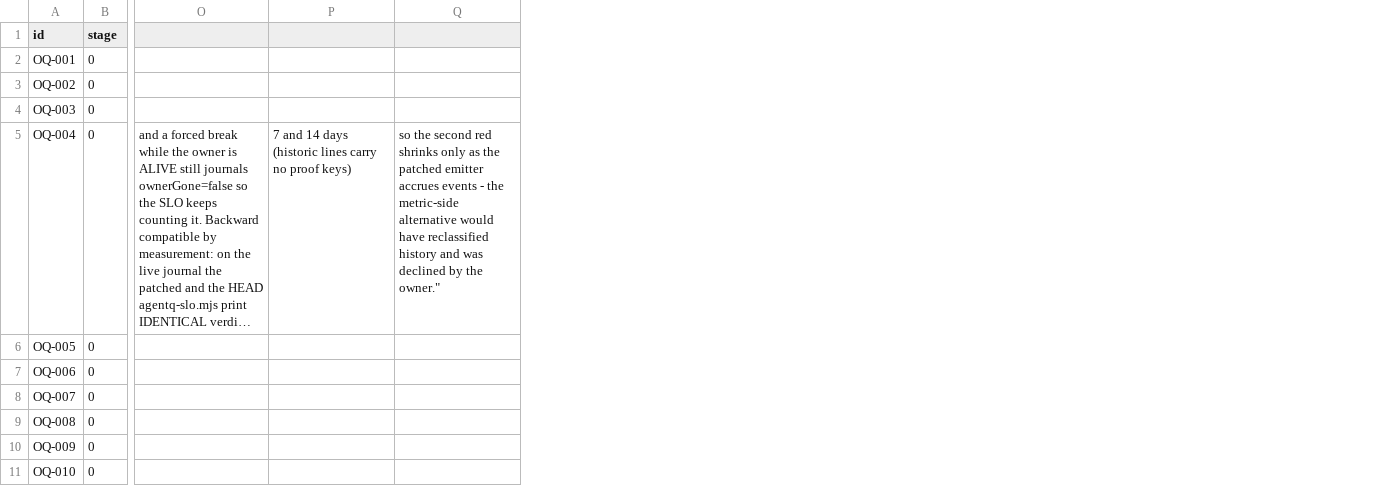
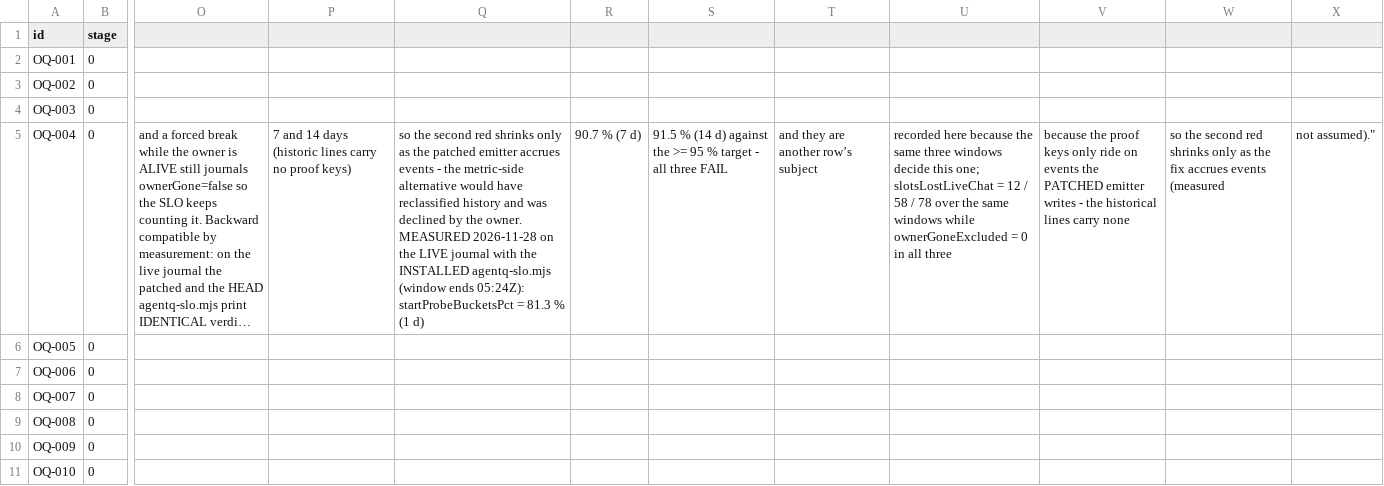
Before and after one commit to dragos-catalin/agentq, a CSV file: docs/TRACKER.csv, drawn as a sheet; only a part is shown, gaps mark what is left out; long unchanged cells end in …; removed rows and columns are numbered as before the commit, all else as after; the diff names each change by its address in the sheet, - before the commit and + after, or states it on an @@ line.

Commit message:
docs(tracker): OQ-004 - record the three SLO windows (startProbeBucketsPct 81.3/90.7/91.5, slotsLostLiveChat 12/58/78)

```diff
--- a/docs/TRACKER.csv
+++ b/docs/TRACKER.csv
-column Q, row 5: so the second red shrinks only as the patched emitter accrues events - the metric-side alternative would have reclassified history and was declined by the owner."
+column Q, row 5: so the second red shrinks only as the patched emitter accrues events - the metric-side alternative would have reclassified history and was declined by the owner. MEASURED 2026-11-28 on the LIVE journal with the INSTALLED agentq-slo.mjs (window ends 05:24Z): startProbeBucketsPct = 81.3 % (1 d)
+column R, row 5: 90.7 % (7 d)
+column S, row 5: 91.5 % (14 d) against the >= 95 % target - all three FAIL
+column T, row 5: and they are another row’s subject
+column U, row 5: recorded here because the same three windows decide this one; slotsLostLiveChat = 12 / 58 / 78 over the same windows while ownerGoneExcluded = 0 in all three
+column V, row 5: because the proof keys only ride on events the PATCHED emitter writes - the historical lines carry none
+column W, row 5: so the second red shrinks only as the fix accrues events (measured
+column X, row 5: not assumed)."
```
